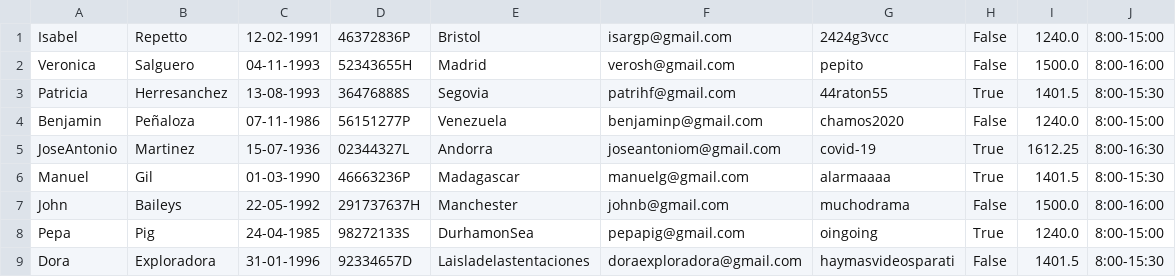
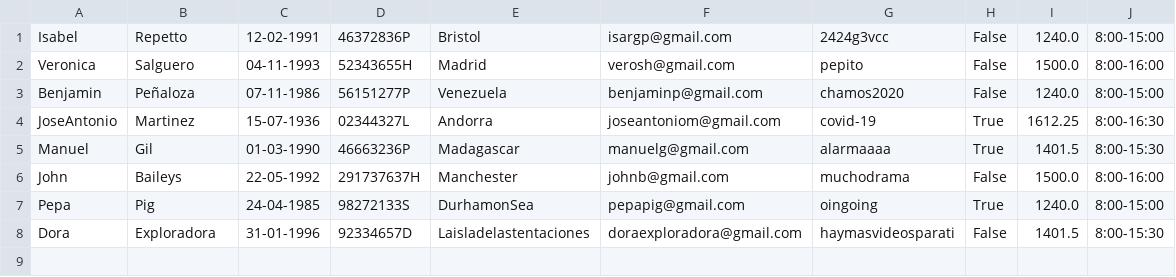
Before and after one commit to BenjDeveloper/CICE-M-509, a CSV file: fichero.csv, drawn as a sheet.

```diff
--- a/fichero.csv
+++ b/fichero.csv
@@ -2,3 +2,2 @@ Isabel,Repetto,12-02-1991,46372836P,Bristol,isargp@gmail.com,2424g3vcc,False,124
 Veronica,Salguero,04-11-1993,52343655H,Madrid,verosh@gmail.com,pepito,False,1500.0,8:00-16:00
-Patricia,Herresanchez,13-08-1993,36476888S,Segovia,patrihf@gmail.com,44raton55,True,1401.5,8:00-15:30
 Benjamin,Peñaloza,07-11-1986,56151277P,Venezuela,benjaminp@gmail.com,chamos2020,False,1240.0,8:00-15:00
```
Also changed, not shown: 3 other files.
